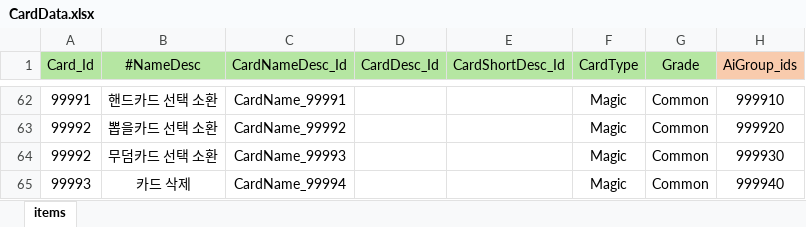
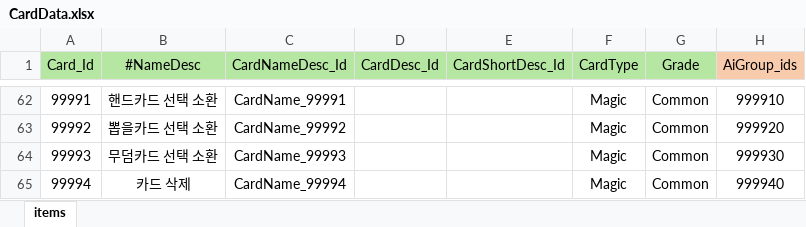
Before and after one commit to Milkbboy/repo, an Excel workbook: Assets/ERang/Excels/CardData.xlsx, sheet items, drawn as a sheet; only a part is shown, gaps mark what is left out; values as stored, in another font and other column widths than the file's, no borders; the diff names each change by its address in the sheet, - before the commit and + after, or states it on an @@ line.

Commit message:
신규 어빌리티 데이터 Ability_Type 값 수정

```diff
--- a/Assets/ERang/Excels/CardData.xlsx (sheet items)
+++ b/Assets/ERang/Excels/CardData.xlsx (sheet items)
-A64 (Card_Id): 99992
+A64 (Card_Id): 99993
-A65 (Card_Id): 99993
+A65 (Card_Id): 99994
```
Also changed, not shown: Assets/ERang/Excels/AbilityData.xlsx, 6 other files.
